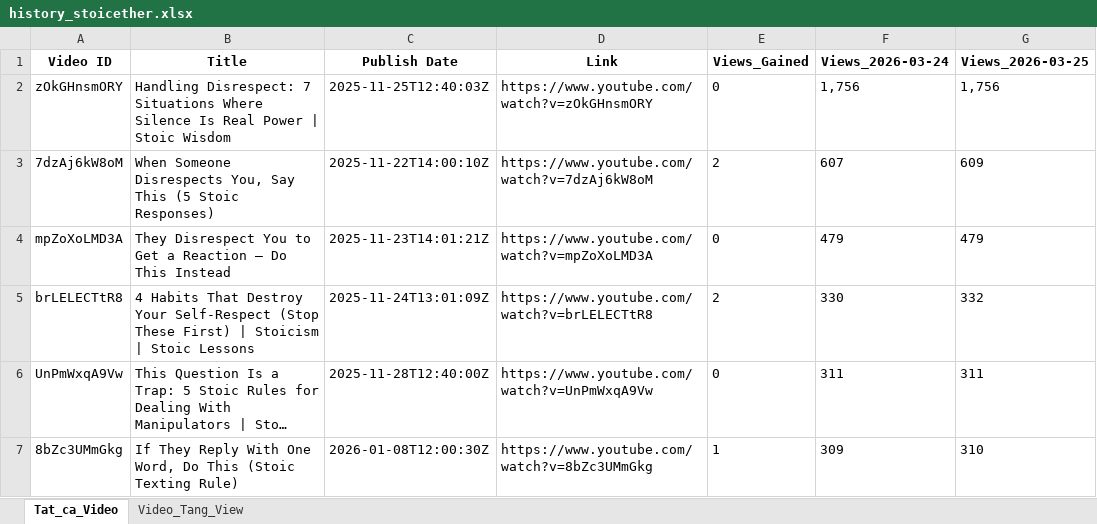
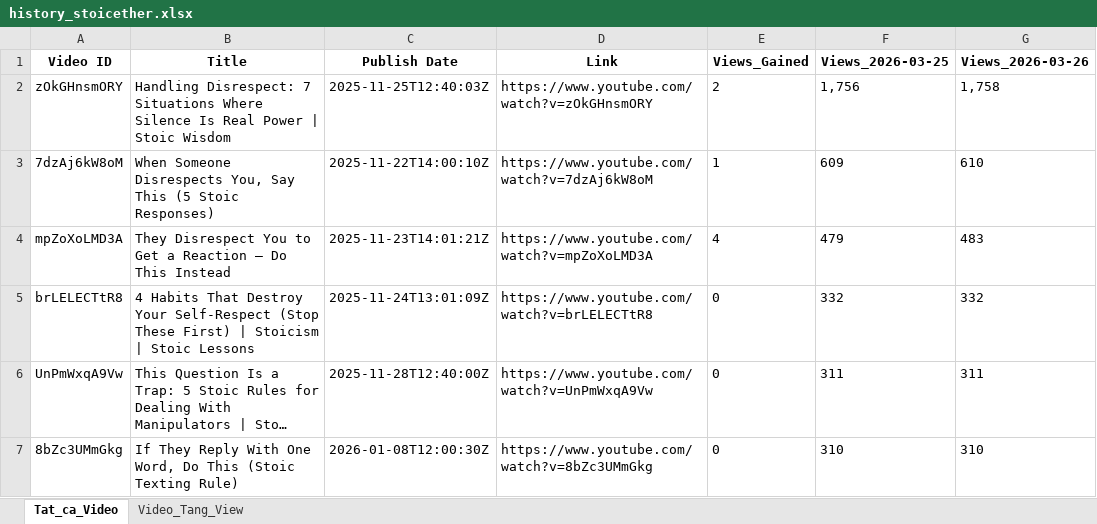
Before and after one commit to queen10022004-create/daily-views, an Excel workbook: history_stoicether.xlsx, sheet Tat_ca_Video, drawn as a sheet; only a part is shown; long unchanged cells end in …; values as stored, in another font and other column widths than the file's, no borders; the diff covers the shown part only; the diff names each change by its address in the sheet, - before the commit and + after, or states it on an @@ line.

```diff
--- a/history_stoicether.xlsx (sheet Tat_ca_Video)
+++ b/history_stoicether.xlsx (sheet Tat_ca_Video)
-F1: Views_2026-03-24
+F1: Views_2026-03-25
-G1: Views_2026-03-25
+G1: Views_2026-03-26
-E2 (Views_Gained): 0
+E2 (Views_Gained): 2
-G2 (Views_2026-03-26): 1,756
+G2 (Views_2026-03-26): 1,758
-E3 (Views_Gained): 2
+E3 (Views_Gained): 1
-F3 (Views_2026-03-25): 607
+F3 (Views_2026-03-25): 609
-G3 (Views_2026-03-26): 609
+G3 (Views_2026-03-26): 610
-E4 (Views_Gained): 0
+E4 (Views_Gained): 4
-G4 (Views_2026-03-26): 479
+G4 (Views_2026-03-26): 483
-E5 (Views_Gained): 2
+E5 (Views_Gained): 0
-F5 (Views_2026-03-25): 330
+F5 (Views_2026-03-25): 332
-E7 (Views_Gained): 1
+E7 (Views_Gained): 0
-F7 (Views_2026-03-25): 309
+F7 (Views_2026-03-25): 310
```
Also changed, not shown: 3 added rows, 3 removed rows, 1 moved row and 22 edited cells elsewhere in this sheet, sheet Video_Tang_View.
